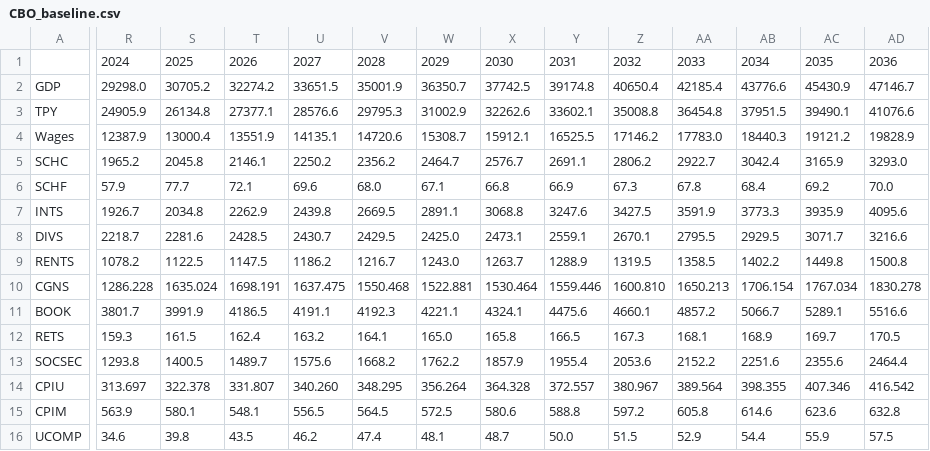
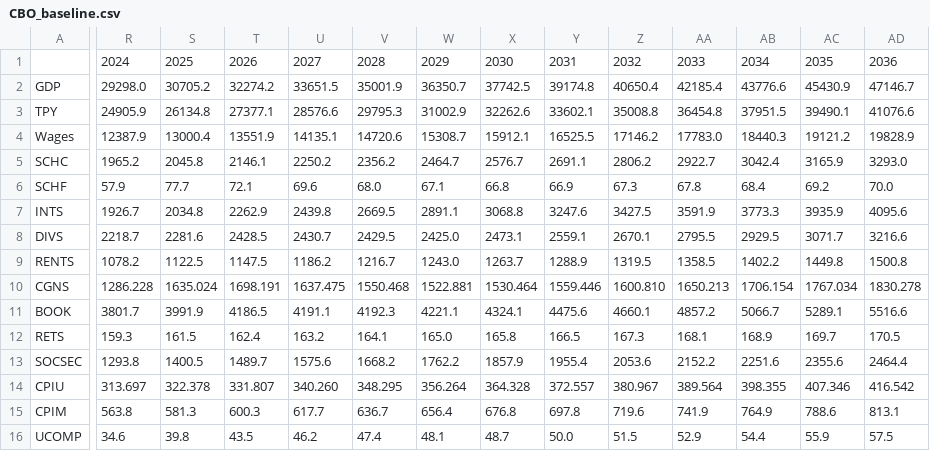
Before and after one commit to TaxFoundation/taxdata, a CSV file: puf_stage1/CBO_baseline.csv, drawn as a sheet; only a part is shown, gaps mark what is left out; the diff names each change by its address in the sheet, - before the commit and + after, or states it on an @@ line.

Commit message:
update CPIM from CBO instead of taxdata method

```diff
--- a/puf_stage1/CBO_baseline.csv
+++ b/puf_stage1/CBO_baseline.csv
-R15: 563.9
+R15: 563.8
-S15: 580.1
+S15: 581.3
-T15: 548.1
+T15: 600.3
-U15: 556.5
+U15: 617.7
-V15: 564.5
+V15: 636.7
-W15: 572.5
+W15: 656.4
-X15: 580.6
+X15: 676.8
-Y15: 588.8
+Y15: 697.8
-Z15: 597.2
+Z15: 719.6
-AA15: 605.8
+AA15: 741.9
-AB15: 614.6
+AB15: 764.9
-AC15: 623.6
+AC15: 788.6
-AD15: 632.8
+AD15: 813.1
```
